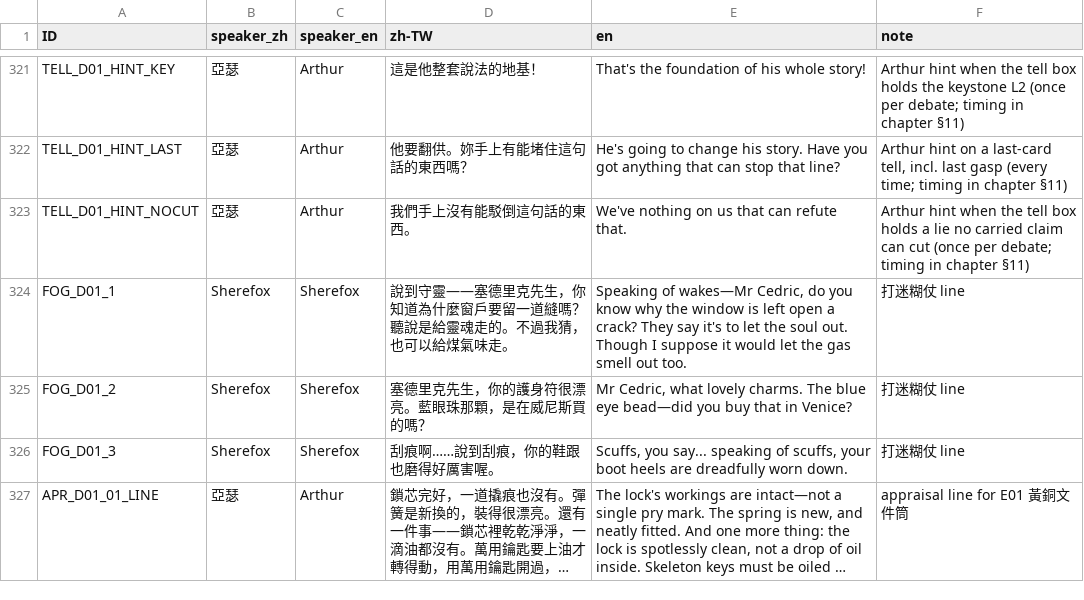
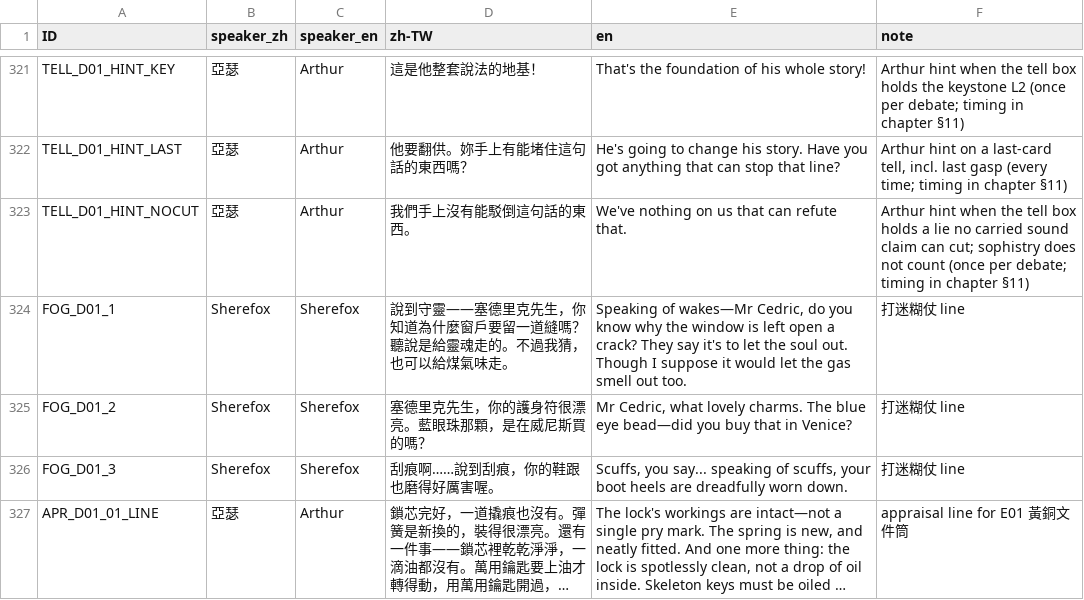
Before and after one commit to z060142/research-prototype-2, a CSV file: localization/d01/script_d01.csv, drawn as a sheet; only a part is shown, gaps mark what is left out; long unchanged cells end in ….

```diff
--- a/localization/d01/script_d01.csv
+++ b/localization/d01/script_d01.csv
@@ -322,3 +322,3 @@ TELL_D01_HINT_KEY,亞瑟,Arthur,這是他整套說法的地基！,That's the fou
 TELL_D01_HINT_LAST,亞瑟,Arthur,他要翻供。妳手上有能堵住這句話的東西嗎？,He's going to change his story. Have you got anything that can stop that line?,"Arthur hint on a last-card tell, incl. last gasp (every time; timing in chapter §11)"
-TELL_D01_HINT_NOCUT,亞瑟,Arthur,我們手上沒有能駁倒這句話的東西。,We've nothing on us that can refute that.,Arthur hint when the tell box holds a lie no carried claim can cut (once per debate; timing in chapter §11)
+TELL_D01_HINT_NOCUT,亞瑟,Arthur,我們手上沒有能駁倒這句話的東西。,We've nothing on us that can refute that.,Arthur hint when the tell box holds a lie no carried sound claim can cut; sophistry does not count (once per debate; timing in chapter §11)
 FOG_D01_1,Sherefox,Sherefox,說到守靈——塞德里克先生，你知道為什麼窗戶要留一道縫嗎？聽說是給靈魂走的。不過我猜，也可以給煤氣味走。,"Speaking of wakes—Mr Cedric, do you know why the window is left open a crack? They say it's to let the soul out. Though I suppose it would let the gas smell out too.",打迷糊仗 line
```
Also changed, not shown: 1 other file.
